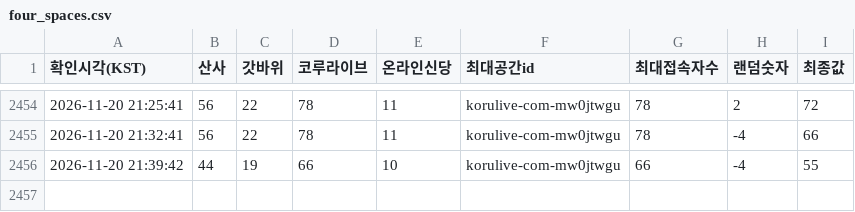
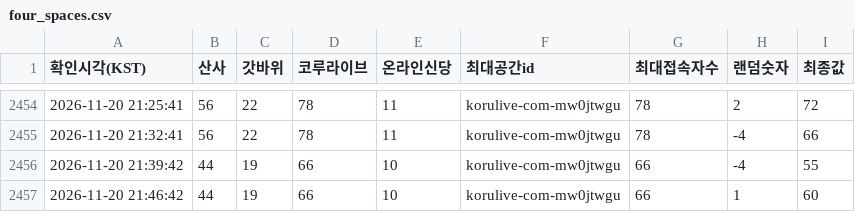
Before and after one commit to batlabresearch/metamoaAPI, a CSV file: data/four_spaces.csv, drawn as a sheet; only a part is shown, gaps mark what is left out.

```diff
--- a/data/four_spaces.csv
+++ b/data/four_spaces.csv
@@ -2456 +2456,2 @@
 2026-11-20 21:39:42,44,19,66,10,korulive-com-mw0jtwgu,66,-4,55
+2026-11-20 21:46:42,44,19,66,10,korulive-com-mw0jtwgu,66,1,60
```
Also changed, not shown: 3 other files.
